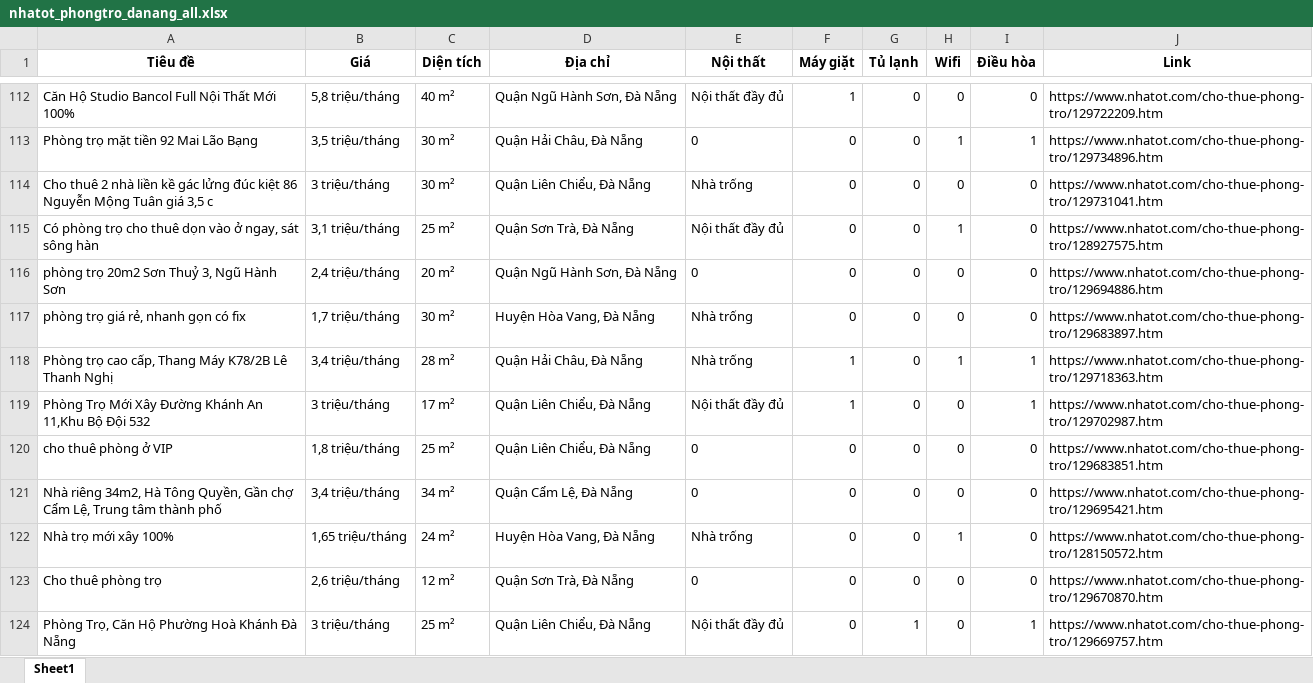
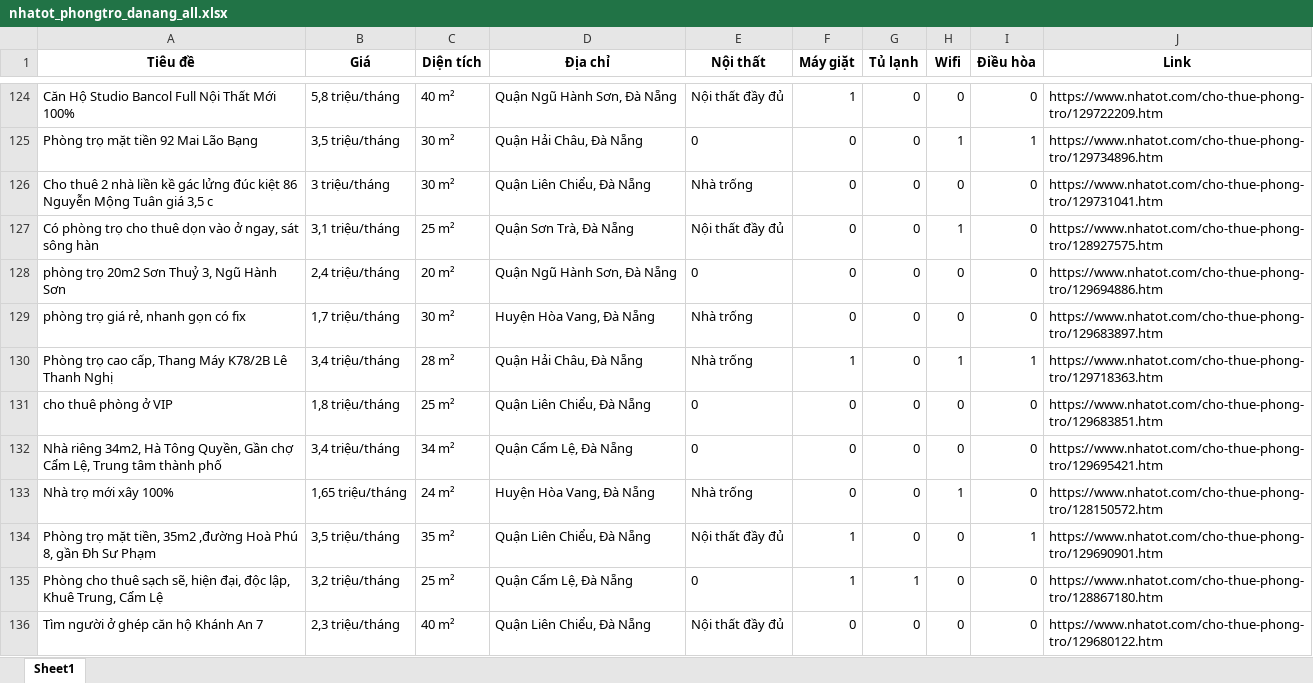
Before and after one commit to 5ude-k/c-o-d-li-u-ph-ng-tr-, an Excel workbook: nhatot_phongtro_danang_all.xlsx, sheet Sheet1, drawn as a sheet; only a part is shown, gaps mark what is left out; the shorter side is filled out with more unchanged rows; values as stored, in another font and other column widths than the file's, no borders; removed rows and columns are numbered as before the commit, all else as after; the diff covers the shown part only; the diff names each change by its address in the sheet, - before the commit and + after, or states it on an @@ line.

```diff
--- a/nhatot_phongtro_danang_all.xlsx (sheet Sheet1)
+++ b/nhatot_phongtro_danang_all.xlsx (sheet Sheet1)
@@ row 119 moved to row 18: Phòng Trọ Mới Xây Đường Khánh An 11,Khu … @@
-row 123: Cho thuê phòng trọ | 2,6 triệu/tháng | 12 m² | Quận Sơn Trà, Đà Nẵng | 0 | 0 | 0 | 0 | 0 | https://www.nhatot.com/cho-thue-phong-tro/129670870.htm
-row 124: Phòng Trọ, Căn Hộ Phường Hoà Khánh Đà Nẵng | 3 triệu/tháng | 25 m² | Quận Liên Chiểu, Đà Nẵng | Nội thất đầy đủ | 0 | 1 | 0 | 1 | https://www.nhatot.com/cho-thue-phong-tro/129669757.htm
```
Also changed, not shown: 15 added rows, 7 removed rows, 6 moved rows and 1 edited cell elsewhere in this sheet, 3 other files.
